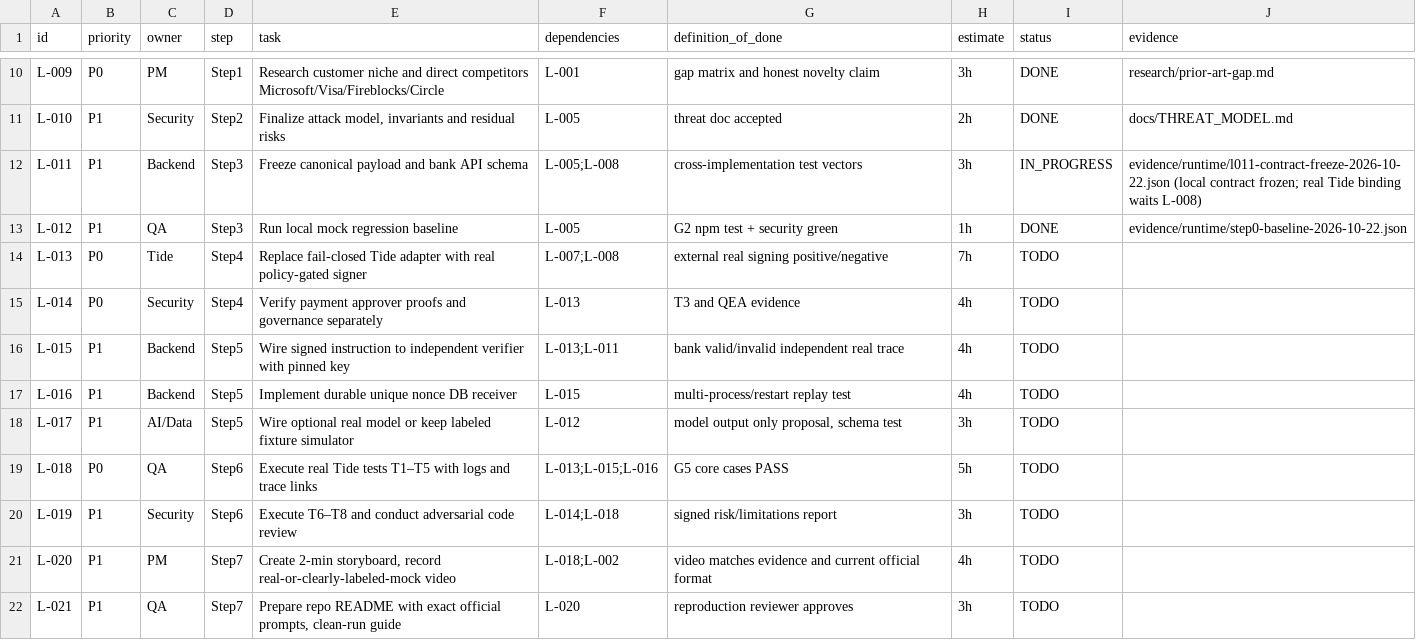
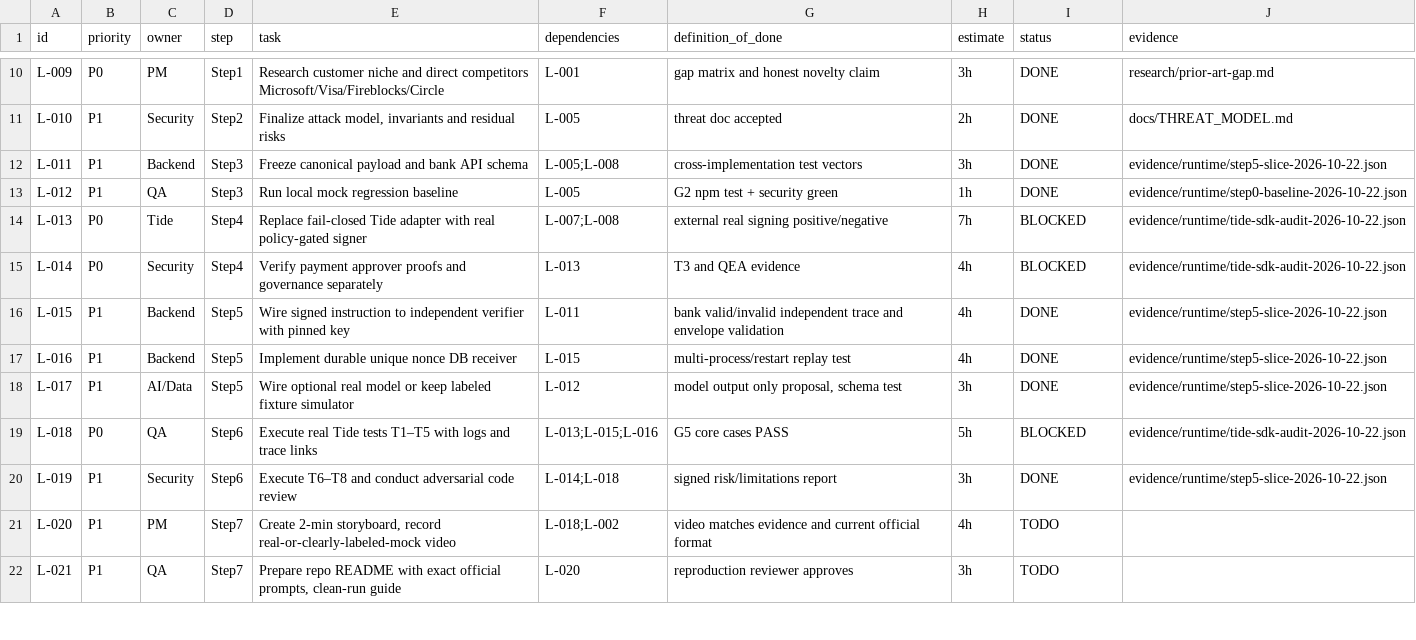
Before and after one commit to khanhchung101/rmit-hackathon, a CSV file: tasks/backlog.csv, drawn as a sheet; only a part is shown, gaps mark what is left out.

Commit message:
feat(step5): implement vertical slice with durable replay store, envelope pinning, proposal validation, and full T1-T8 suite

```diff
--- a/tasks/backlog.csv
+++ b/tasks/backlog.csv
@@ -11,11 +11,11 @@ L-009,P0,PM,Step1,Research customer niche and direct competitors Microsoft/Visa/
 L-010,P1,Security,Step2,"Finalize attack model, invariants and residual risks",L-005,threat doc accepted,2h,DONE,docs/THREAT_MODEL.md
-L-011,P1,Backend,Step3,Freeze canonical payload and bank API schema,L-005;L-008,cross-implementation test vectors,3h,IN_PROGRESS,"evidence/runtime/l011-contract-freeze-2026-10-22.json (local contract frozen; real Tide binding waits L-008)"
+L-011,P1,Backend,Step3,Freeze canonical payload and bank API schema,L-005;L-008,cross-implementation test vectors,3h,DONE,evidence/runtime/step5-slice-2026-10-22.json
 L-012,P1,QA,Step3,Run local mock regression baseline,L-005,G2 npm test + security green,1h,DONE,evidence/runtime/step0-baseline-2026-10-22.json
-L-013,P0,Tide,Step4,Replace fail-closed Tide adapter with real policy-gated signer,L-007;L-008,external real signing positive/negative,7h,TODO,
-L-014,P0,Security,Step4,Verify payment approver proofs and governance separately,L-013,T3 and QEA evidence,4h,TODO,
-L-015,P1,Backend,Step5,Wire signed instruction to independent verifier with pinned key,L-013;L-011,bank valid/invalid independent real trace,4h,TODO,
-L-016,P1,Backend,Step5,Implement durable unique nonce DB receiver,L-015,multi-process/restart replay test,4h,TODO,
-L-017,P1,AI/Data,Step5,Wire optional real model or keep labeled fixture simulator,L-012,"model output only proposal, schema test",3h,TODO,
-L-018,P0,QA,Step6,Execute real Tide tests T1–T5 with logs and trace links,L-013;L-015;L-016,G5 core cases PASS,5h,TODO,
-L-019,P1,Security,Step6,Execute T6–T8 and conduct adversarial code review,L-014;L-018,signed risk/limitations report,3h,TODO,
+L-013,P0,Tide,Step4,Replace fail-closed Tide adapter with real policy-gated signer,L-007;L-008,external real signing positive/negative,7h,BLOCKED,evidence/runtime/tide-sdk-audit-2026-10-22.json
+L-014,P0,Security,Step4,Verify payment approver proofs and governance separately,L-013,T3 and QEA evidence,4h,BLOCKED,evidence/runtime/tide-sdk-audit-2026-10-22.json
+L-015,P1,Backend,Step5,Wire signed instruction to independent verifier with pinned key,L-011,bank valid/invalid independent trace and envelope validation,4h,DONE,evidence/runtime/step5-slice-2026-10-22.json
+L-016,P1,Backend,Step5,Implement durable unique nonce DB receiver,L-015,multi-process/restart replay test,4h,DONE,evidence/runtime/step5-slice-2026-10-22.json
+L-017,P1,AI/Data,Step5,Wire optional real model or keep labeled fixture simulator,L-012,"model output only proposal, schema test",3h,DONE,evidence/runtime/step5-slice-2026-10-22.json
+L-018,P0,QA,Step6,Execute real Tide tests T1–T5 with logs and trace links,L-013;L-015;L-016,G5 core cases PASS,5h,BLOCKED,evidence/runtime/tide-sdk-audit-2026-10-22.json
+L-019,P1,Security,Step6,Execute T6–T8 and conduct adversarial code review,L-014;L-018,signed risk/limitations report,3h,DONE,evidence/runtime/step5-slice-2026-10-22.json
 L-020,P1,PM,Step7,"Create 2-min storyboard, record real-or-clearly-labeled-mock video",L-018;L-002,video matches evidence and current official format,4h,TODO,
```
Also changed, not shown: 14 other files.
